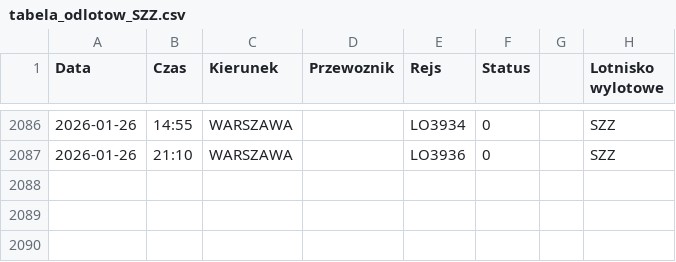
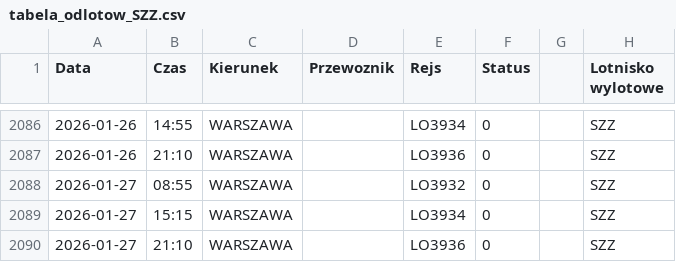
Before and after one commit to grzegorz-nowacki/departures-scraper, a CSV file: scraper/scraper_output/tabela_odlotow_SZZ.csv, drawn as a sheet; only a part is shown, gaps mark what is left out; the diff names each change by its address in the sheet, - before the commit and + after, or states it on an @@ line.

```diff
--- a/scraper/scraper_output/tabela_odlotow_SZZ.csv
+++ b/scraper/scraper_output/tabela_odlotow_SZZ.csv
+row 2088: 2026-01-27 | 08:55 | WARSZAWA |  | LO3932 | 0 |  | SZZ
+row 2089: 2026-01-27 | 15:15 | WARSZAWA |  | LO3934 | 0 |  | SZZ
+row 2090: 2026-01-27 | 21:10 | WARSZAWA |  | LO3936 | 0 |  | SZZ
```
Also changed, not shown: scraper/scraper_output/tabela_odlotow_RZE.csv.
